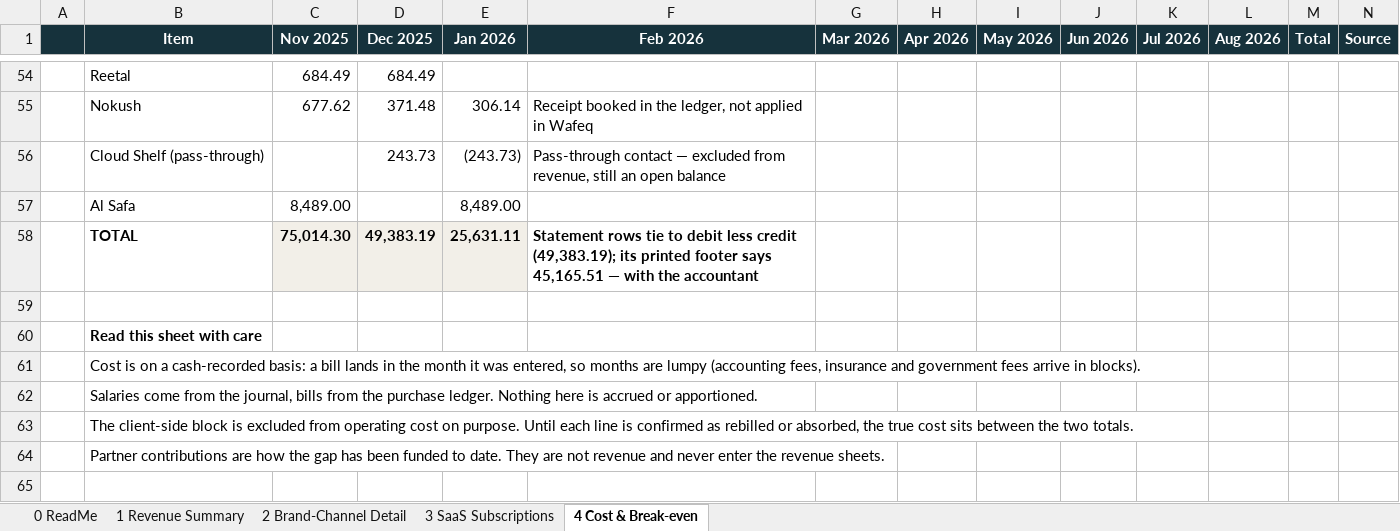
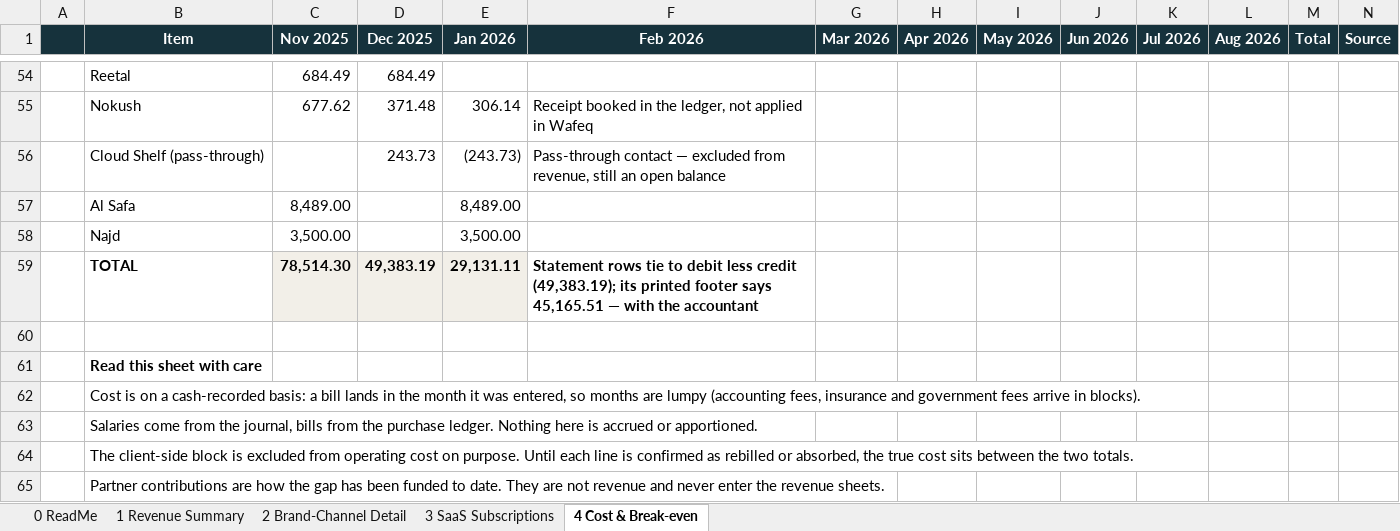
Before and after one commit to tarikalotay/Nasam-General-Tasks, an Excel workbook: revenue-view/output/Nasam_Revenue_View.xlsx, sheet 4 Cost & Break-even, drawn as a sheet; only a part is shown, gaps mark what is left out; values as stored, in another font and other column widths than the file's, no borders; addresses are those after the commit; the diff names each change by its address in the sheet, - before the commit and + after, or states it on an @@ line.

```diff
--- a/revenue-view/output/Nasam_Revenue_View.xlsx (sheet 4 Cost & Break-even)
+++ b/revenue-view/output/Nasam_Revenue_View.xlsx (sheet 4 Cost & Break-even)
+row 58:  | Najd | 3,500.00 |  | 3,500.00
-C59 (Nov 2025): 75,014.30
+C59 (Nov 2025): 78,514.30
-E59 (Jan 2026): 25,631.11
+E59 (Jan 2026): 29,131.11
```
Also changed, not shown: sheet 2 Brand-Channel Detail, sheet 1 Revenue Summary, sheet 0 ReadMe, 7 other files.
